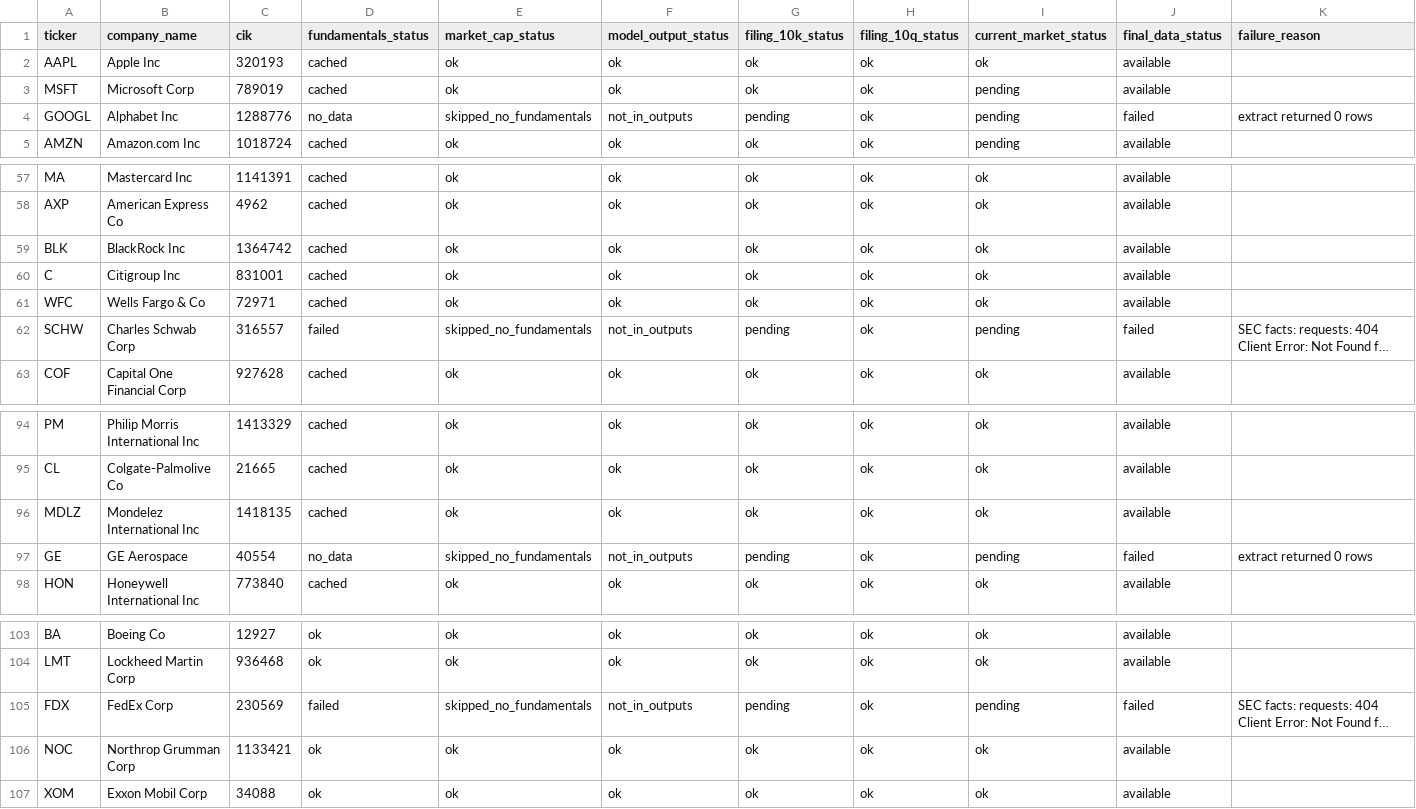
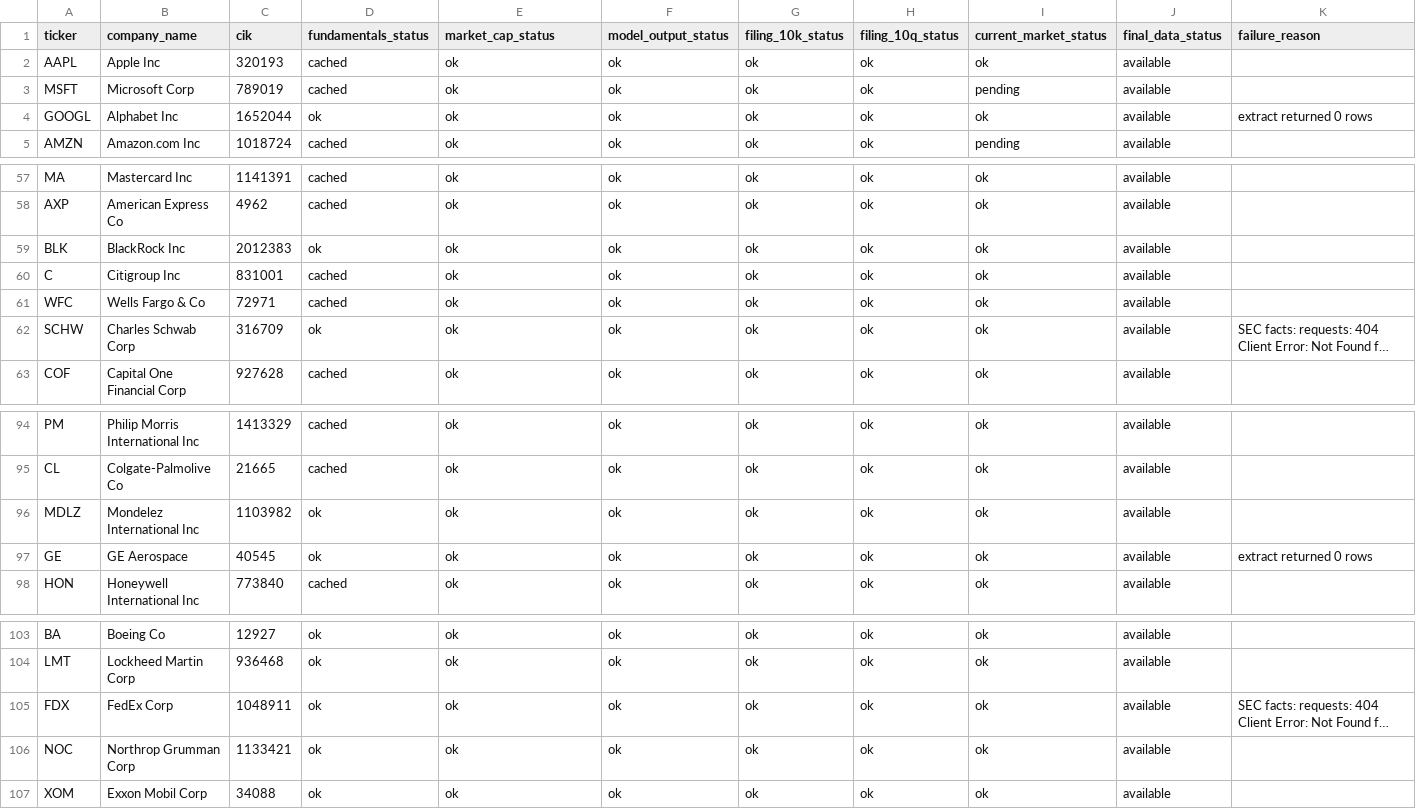
Before and after one commit to bao2001/underdawgs-equity-screener, a CSV file: expanded_universe_build_report.csv, drawn as a sheet; only a part is shown, gaps mark what is left out; long unchanged cells end in …; the diff covers the shown part only; the diff names each change by its address in the sheet, - before the commit and + after, or states it on an @@ line.

```diff
--- a/expanded_universe_build_report.csv
+++ b/expanded_universe_build_report.csv
-C4 (cik): 1288776
+C4 (cik): 1652044
-D4 (fundamentals_status): no_data
+D4 (fundamentals_status): ok
-E4 (market_cap_status): skipped_no_fundamentals
+E4 (market_cap_status): ok
-F4 (model_output_status): not_in_outputs
+F4 (model_output_status): ok
-G4 (filing_10k_status): pending
+G4 (filing_10k_status): ok
-I4 (current_market_status): pending
+I4 (current_market_status): ok
-J4 (final_data_status): failed
+J4 (final_data_status): available
-C59 (cik): 1364742
+C59 (cik): 2012383
-D59 (fundamentals_status): cached
+D59 (fundamentals_status): ok
-C62 (cik): 316557
+C62 (cik): 316709
-D62 (fundamentals_status): failed
+D62 (fundamentals_status): ok
-E62 (market_cap_status): skipped_no_fundamentals
+E62 (market_cap_status): ok
-F62 (model_output_status): not_in_outputs
+F62 (model_output_status): ok
-G62 (filing_10k_status): pending
+G62 (filing_10k_status): ok
-I62 (current_market_status): pending
+I62 (current_market_status): ok
-J62 (final_data_status): failed
+J62 (final_data_status): available
-C96 (cik): 1418135
+C96 (cik): 1103982
-D96 (fundamentals_status): cached
+D96 (fundamentals_status): ok
-C97 (cik): 40554
+C97 (cik): 40545
-D97 (fundamentals_status): no_data
+D97 (fundamentals_status): ok
-E97 (market_cap_status): skipped_no_fundamentals
+E97 (market_cap_status): ok
-F97 (model_output_status): not_in_outputs
+F97 (model_output_status): ok
-G97 (filing_10k_status): pending
+G97 (filing_10k_status): ok
-I97 (current_market_status): pending
+I97 (current_market_status): ok
-J97 (final_data_status): failed
+J97 (final_data_status): available
-C105 (cik): 230569
+C105 (cik): 1048911
-D105 (fundamentals_status): failed
+D105 (fundamentals_status): ok
-E105 (market_cap_status): skipped_no_fundamentals
+E105 (market_cap_status): ok
-F105 (model_output_status): not_in_outputs
+F105 (model_output_status): ok
-G105 (filing_10k_status): pending
+G105 (filing_10k_status): ok
-I105 (current_market_status): pending
+I105 (current_market_status): ok
-J105 (final_data_status): failed
+J105 (final_data_status): available
```
Also changed, not shown: 17 edited cells elsewhere in this file, current_market_data.csv, filing_risk_features.csv, 16 other files.
